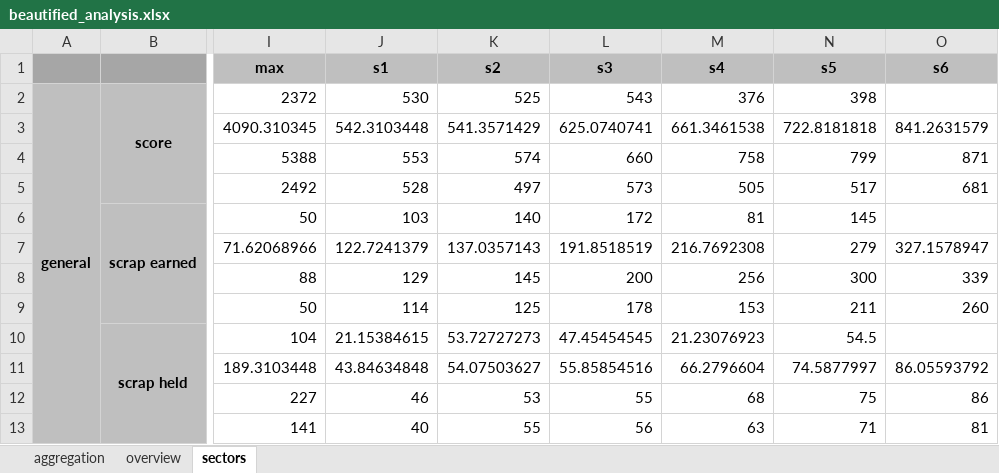
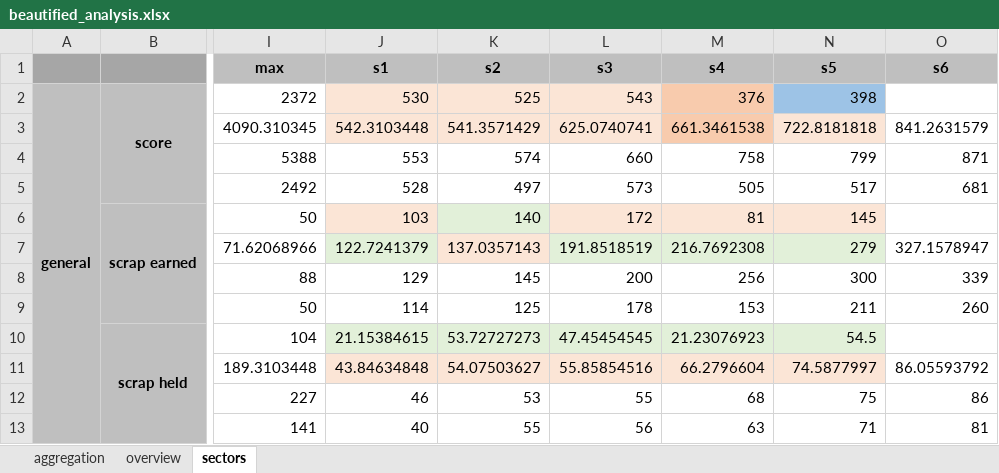
Before and after one commit to SolvingGames/Data-Analysis-FTL, an Excel workbook: beautified_analysis.xlsx, sheet sectors, drawn as a sheet; only a part is shown, gaps mark what is left out; values as stored, in another font and other column widths than the file's, no borders; 1 other sheet too large or unreadable and not compared; the diff names each change by its address in the sheet, - before the commit and + after, or states it on an @@ line.

Commit message:
touch up

```diff
--- a/beautified_analysis.xlsx (sheet sectors)
+++ b/beautified_analysis.xlsx (sheet sectors)
-J2:L3 fill: none
+J2:L3 fill: #FBE5D6
-M2:M3 fill: none
+M2:M3 fill: #F8CBAD
-N2 fill: none
+N2 fill: #9DC3E6
-N3 fill: none
+N3 fill: #FBE5D6
-J6 fill: none
+J6 fill: #FBE5D6
-K6 fill: none
+K6 fill: #E2F0D9
-L6:N6 fill: none
+L6:N6 fill: #FBE5D6
-J7 fill: none
+J7 fill: #E2F0D9
-K7 fill: none
+K7 fill: #FBE5D6
-L7:N7 fill: none
+L7:N7 fill: #E2F0D9
-J10:N10 fill: none
+J10:N10 fill: #E2F0D9
-J11:N11 fill: none
+J11:N11 fill: #FBE5D6
```
